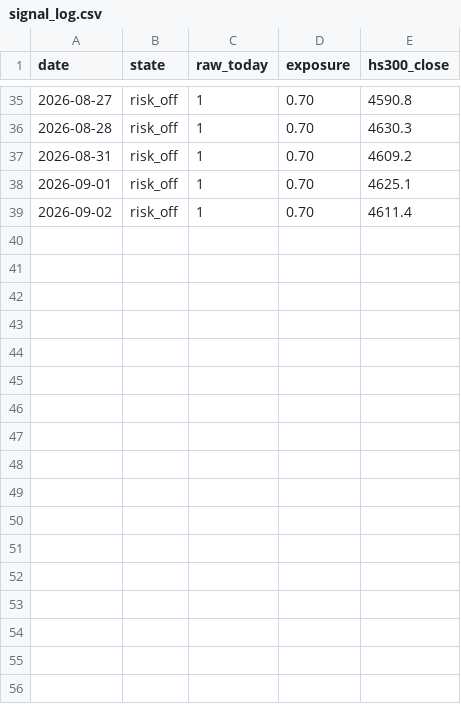
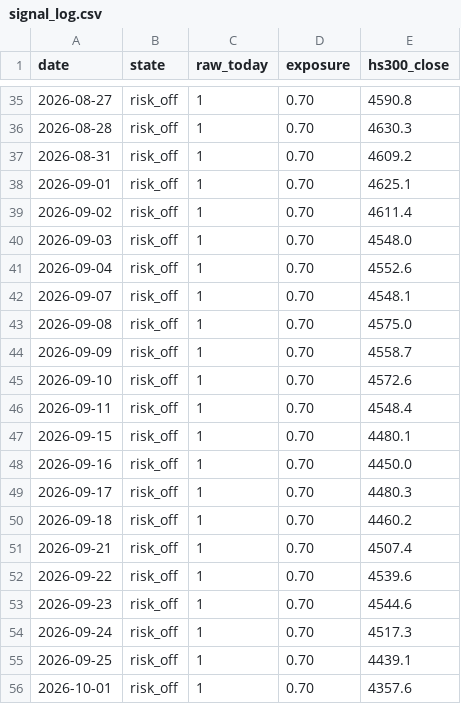
Before and after one commit to Hsabella/Stock, a CSV file: results/brief/signal_log.csv, drawn as a sheet; only a part is shown, gaps mark what is left out; the diff names each change by its address in the sheet, - before the commit and + after, or states it on an @@ line.

```diff
--- a/results/brief/signal_log.csv
+++ b/results/brief/signal_log.csv
+row 40: 2026-09-03 | risk_off | 1 | 0.70 | 4548.0
+row 41: 2026-09-04 | risk_off | 1 | 0.70 | 4552.6
+row 42: 2026-09-07 | risk_off | 1 | 0.70 | 4548.1
+row 43: 2026-09-08 | risk_off | 1 | 0.70 | 4575.0
+row 44: 2026-09-09 | risk_off | 1 | 0.70 | 4558.7
+row 45: 2026-09-10 | risk_off | 1 | 0.70 | 4572.6
+row 46: 2026-09-11 | risk_off | 1 | 0.70 | 4548.4
+row 47: 2026-09-15 | risk_off | 1 | 0.70 | 4480.1
+row 48: 2026-09-16 | risk_off | 1 | 0.70 | 4450.0
+row 49: 2026-09-17 | risk_off | 1 | 0.70 | 4480.3
+row 50: 2026-09-18 | risk_off | 1 | 0.70 | 4460.2
+row 51: 2026-09-21 | risk_off | 1 | 0.70 | 4507.4
+row 52: 2026-09-22 | risk_off | 1 | 0.70 | 4539.6
+row 53: 2026-09-23 | risk_off | 1 | 0.70 | 4544.6
+row 54: 2026-09-24 | risk_off | 1 | 0.70 | 4517.3
+row 55: 2026-09-25 | risk_off | 1 | 0.70 | 4439.1
+row 56: 2026-10-01 | risk_off | 1 | 0.70 | 4357.6
```
Also changed, not shown: results/brief/lights_log.csv, results/brief/stock_lamps_log.csv, 2 other files.
